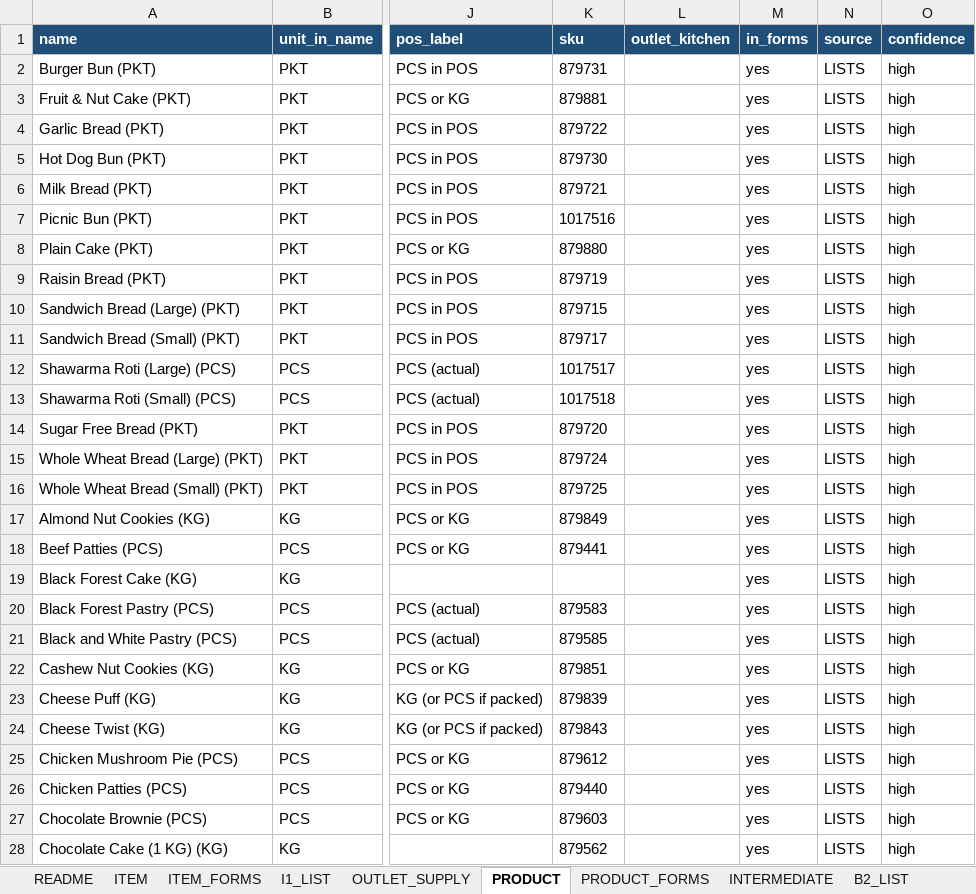
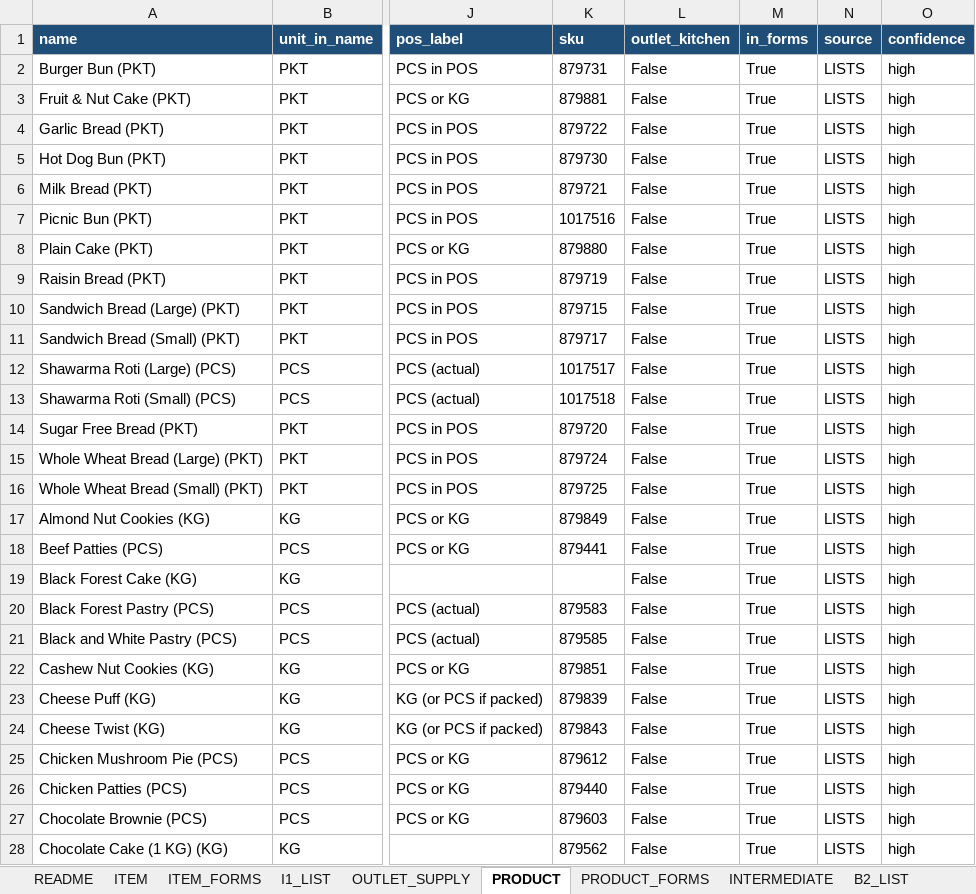
Before and after one commit to saadtabani09/sauslys-ops, an Excel workbook: forms/SAUSLYS_LISTS_v2_2026-09-08.xlsx, sheet PRODUCT, drawn as a sheet; only a part is shown, gaps mark what is left out; values as stored, in another font and other column widths than the file's, no borders; the diff covers the shown part only; the diff names each change by its address in the sheet, - before the commit and + after, or states it on an @@ line.

```diff
--- a/forms/SAUSLYS_LISTS_v2_2026-09-08.xlsx (sheet PRODUCT)
+++ b/forms/SAUSLYS_LISTS_v2_2026-09-08.xlsx (sheet PRODUCT)
-L2:L28 (outlet_kitchen): (empty)
+L2:L28 (outlet_kitchen): False
-M2:M28 (in_forms): yes
+M2:M28 (in_forms): True
```
Also changed, not shown: 2 removed rows and 402 edited cells elsewhere in this sheet, sheet ITEM, sheet DECISION_LOG, sheet ALIAS, sheet FORM, sheet README, 1 other file.
